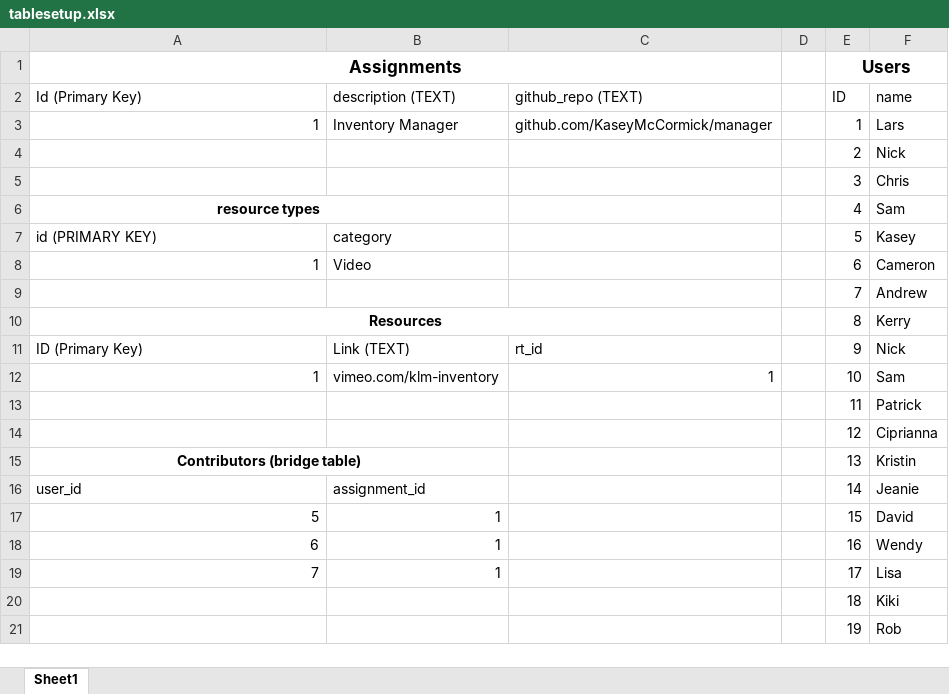
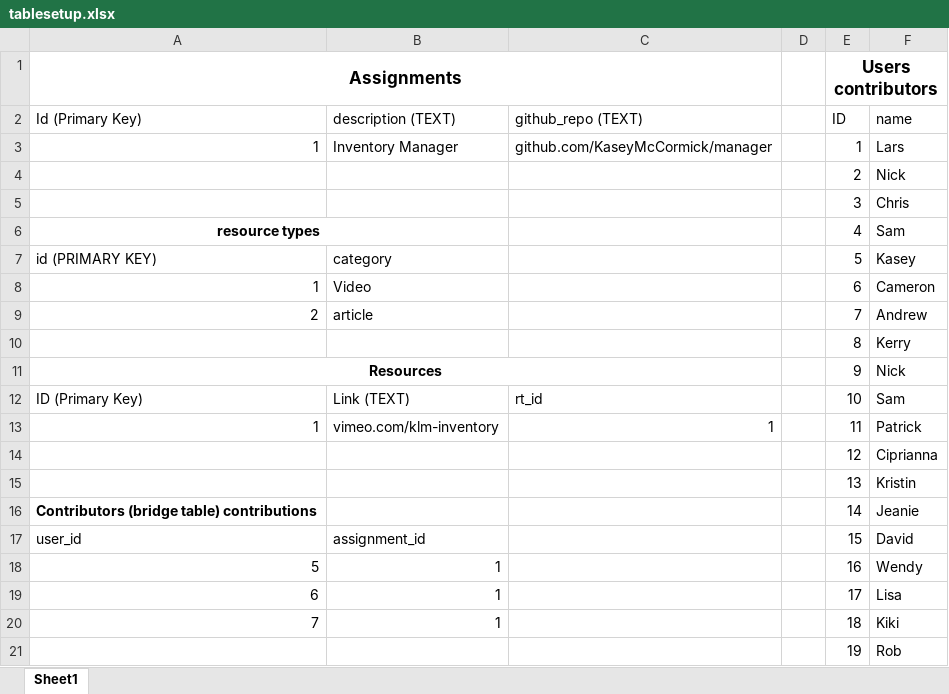
Before and after one commit to kaseymccormick/assignment_tracker, an Excel workbook: tablesetup.xlsx, sheet Sheet1, drawn as a sheet; values as stored, in another font and other column widths than the file's, no borders; removed rows and columns are numbered as before the commit, all else as after; the diff names each change by its address in the sheet, - before the commit and + after, or states it on an @@ line.

```diff
--- a/tablesetup.xlsx (sheet Sheet1)
+++ b/tablesetup.xlsx (sheet Sheet1)
-E1 (ID): Users
+E1 (ID): Users contributors
-A9 (Id (Primary Key)): (empty)
+A9 (Id (Primary Key)): 2
-B9 (description (TEXT)): (empty)
+B9 (description (TEXT)): article
-A10 (Id (Primary Key)): Resources
+A10 (Id (Primary Key)): (empty)
-A10:C10 merged
+row 11: Resources |  |  |  | 9 | Nick
-E12 (ID): 9
+E12 (ID): 10
-F12 (name): Nick
+F12 (name): Sam
-E13 (ID): 10
+E13 (ID): 11
-F13 (name): Sam
+F13 (name): Patrick
-row 13:  |  |  |  | 11 | Patrick
-A15 (Id (Primary Key)): Contributors (bridge table)
+A15 (Id (Primary Key)): (empty)
-A15:B15 merged
+row 16: Contributors (bridge table) contributions |  |  |  | 14 | Jeanie
-E17 (ID): 14
+E17 (ID): 15
-F17 (name): Jeanie
+F17 (name): David
-E18 (ID): 15
+E18 (ID): 16
-F18 (name): David
+F18 (name): Wendy
-E19 (ID): 16
+E19 (ID): 17
-F19 (name): Wendy
+F19 (name): Lisa
-E20 (ID): 17
+E20 (ID): 18
-F20 (name): Lisa
+F20 (name): Kiki
-row 20:  |  |  |  | 18 | Kiki
```
Also changed, not shown: 3 other files.
